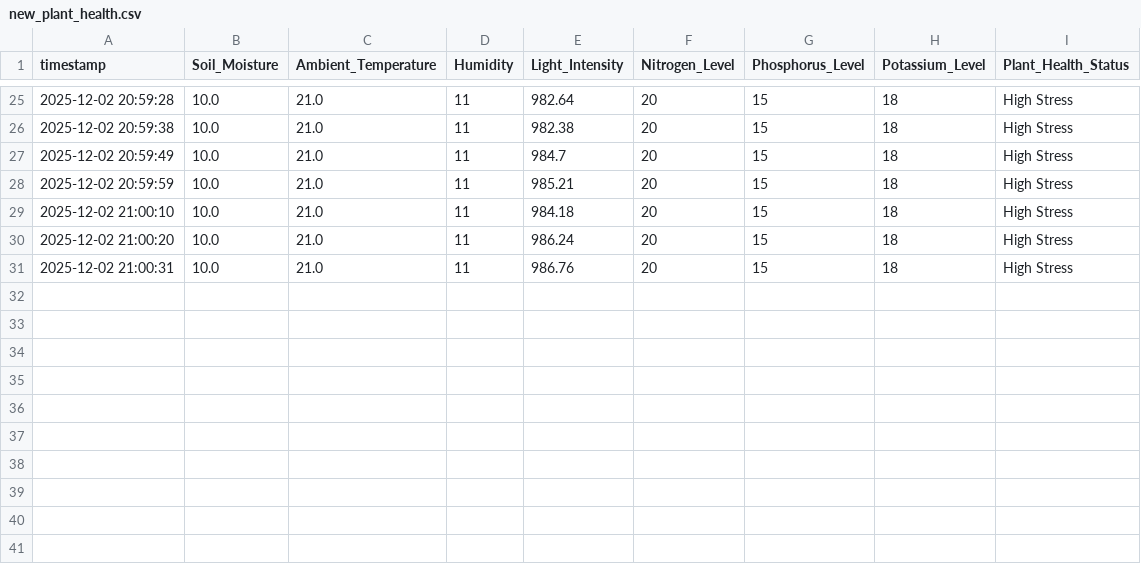
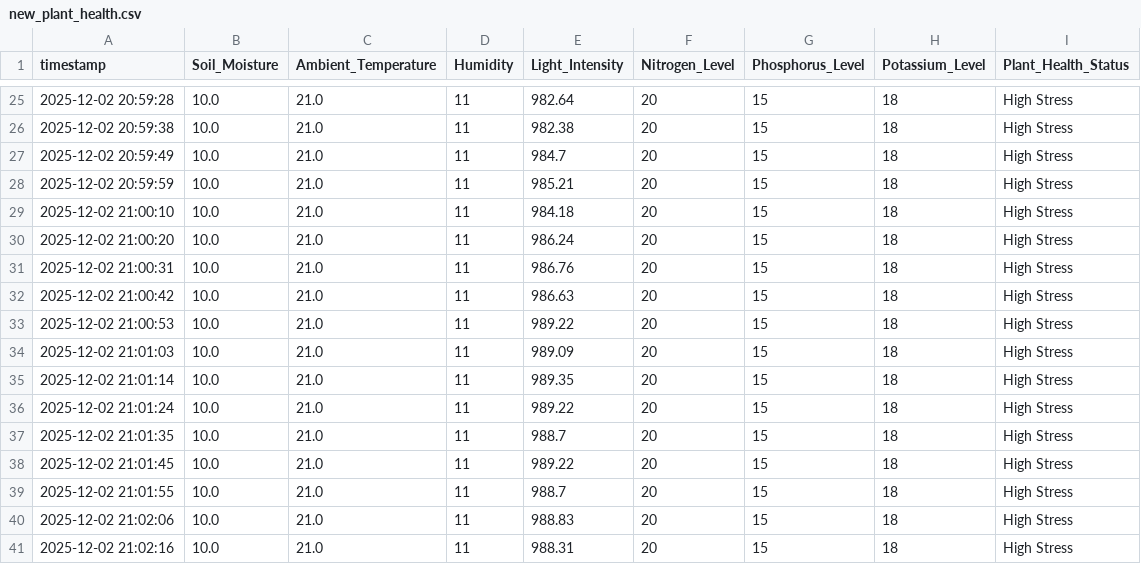
Before and after one commit to Harshavardhan200/Smart-Farming-AI-System, a CSV file: data/new_plant_health.csv, drawn as a sheet; only a part is shown, gaps mark what is left out; the diff names each change by its address in the sheet, - before the commit and + after, or states it on an @@ line.

Commit message:
Auto-update data/new_plant_health.csv

```diff
--- a/data/new_plant_health.csv
+++ b/data/new_plant_health.csv
+row 32: 2025-12-02 21:00:42 | 10.0 | 21.0 | 11 | 986.63 | 20 | 15 | 18 | High Stress
+row 33: 2025-12-02 21:00:53 | 10.0 | 21.0 | 11 | 989.22 | 20 | 15 | 18 | High Stress
+row 34: 2025-12-02 21:01:03 | 10.0 | 21.0 | 11 | 989.09 | 20 | 15 | 18 | High Stress
+row 35: 2025-12-02 21:01:14 | 10.0 | 21.0 | 11 | 989.35 | 20 | 15 | 18 | High Stress
+row 36: 2025-12-02 21:01:24 | 10.0 | 21.0 | 11 | 989.22 | 20 | 15 | 18 | High Stress
+row 37: 2025-12-02 21:01:35 | 10.0 | 21.0 | 11 | 988.7 | 20 | 15 | 18 | High Stress
+row 38: 2025-12-02 21:01:45 | 10.0 | 21.0 | 11 | 989.22 | 20 | 15 | 18 | High Stress
+row 39: 2025-12-02 21:01:55 | 10.0 | 21.0 | 11 | 988.7 | 20 | 15 | 18 | High Stress
+row 40: 2025-12-02 21:02:06 | 10.0 | 21.0 | 11 | 988.83 | 20 | 15 | 18 | High Stress
+row 41: 2025-12-02 21:02:16 | 10.0 | 21.0 | 11 | 988.31 | 20 | 15 | 18 | High Stress
```
